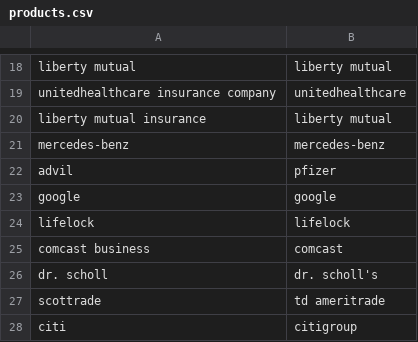
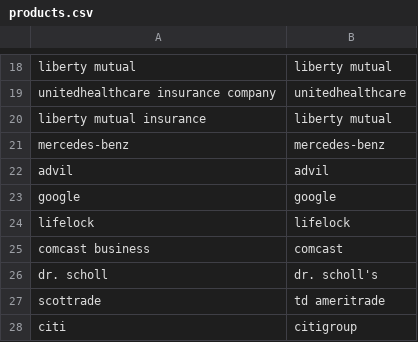
Before and after one commit to responsibleads/responsibleads.github.io, a CSV file: data/products.csv, drawn as a sheet; only a part is shown, gaps mark what is left out.

```diff
--- a/data/products.csv
+++ b/data/products.csv
@@ -21,3 +21,3 @@ liberty mutual insurance,liberty mutual
 mercedes-benz,mercedes-benz
-advil,pfizer
+advil,advil
 google,google
```
Also changed, not shown: data/companies.csv, 1 other file.
